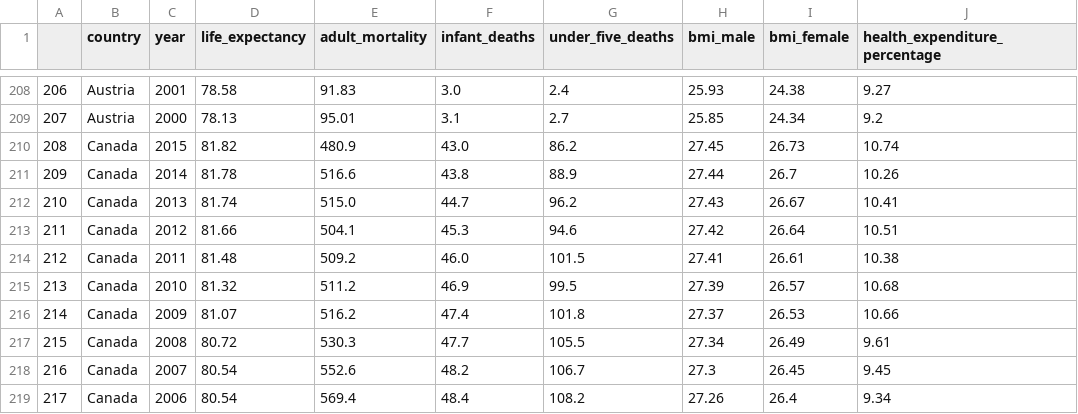
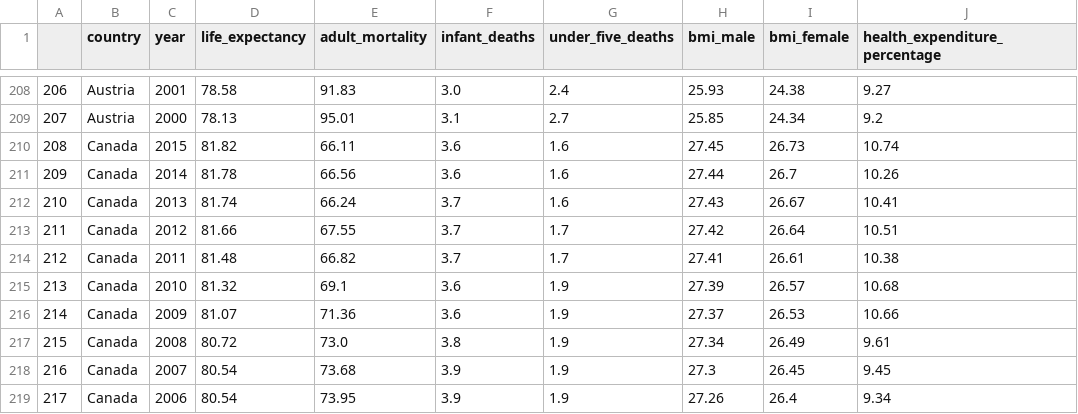
Before and after one commit to WVDevCode/Life_Expectancy_and_GDP, a CSV file: Datasets/Cleaned_datasets/Top_Grossing_Countries-per_capita.csv, drawn as a sheet; only a part is shown, gaps mark what is left out; the diff covers the shown part only; the diff names each change by its address in the sheet, - before the commit and + after, or states it on an @@ line.

```diff
--- a/Datasets/Cleaned_datasets/Top_Grossing_Countries-per_capita.csv
+++ b/Datasets/Cleaned_datasets/Top_Grossing_Countries-per_capita.csv
-E210 (adult_mortality): 480.9
+E210 (adult_mortality): 66.11
-F210 (infant_deaths): 43.0
+F210 (infant_deaths): 3.6
-G210 (under_five_deaths): 86.2
+G210 (under_five_deaths): 1.6
-E211 (adult_mortality): 516.6
+E211 (adult_mortality): 66.56
-F211 (infant_deaths): 43.8
+F211 (infant_deaths): 3.6
-G211 (under_five_deaths): 88.9
+G211 (under_five_deaths): 1.6
-E212 (adult_mortality): 515.0
+E212 (adult_mortality): 66.24
-F212 (infant_deaths): 44.7
+F212 (infant_deaths): 3.7
-G212 (under_five_deaths): 96.2
+G212 (under_five_deaths): 1.6
-E213 (adult_mortality): 504.1
+E213 (adult_mortality): 67.55
-F213 (infant_deaths): 45.3
+F213 (infant_deaths): 3.7
-G213 (under_five_deaths): 94.6
+G213 (under_five_deaths): 1.7
-E214 (adult_mortality): 509.2
+E214 (adult_mortality): 66.82
-F214 (infant_deaths): 46.0
+F214 (infant_deaths): 3.7
-G214 (under_five_deaths): 101.5
+G214 (under_five_deaths): 1.7
-E215 (adult_mortality): 511.2
+E215 (adult_mortality): 69.1
-F215 (infant_deaths): 46.9
+F215 (infant_deaths): 3.6
-G215 (under_five_deaths): 99.5
+G215 (under_five_deaths): 1.9
-E216 (adult_mortality): 516.2
+E216 (adult_mortality): 71.36
-F216 (infant_deaths): 47.4
+F216 (infant_deaths): 3.6
-G216 (under_five_deaths): 101.8
+G216 (under_five_deaths): 1.9
-E217 (adult_mortality): 530.3
+E217 (adult_mortality): 73.0
-F217 (infant_deaths): 47.7
+F217 (infant_deaths): 3.8
-G217 (under_five_deaths): 105.5
+G217 (under_five_deaths): 1.9
-E218 (adult_mortality): 552.6
+E218 (adult_mortality): 73.68
-F218 (infant_deaths): 48.2
+F218 (infant_deaths): 3.9
-G218 (under_five_deaths): 106.7
+G218 (under_five_deaths): 1.9
-E219 (adult_mortality): 569.4
+E219 (adult_mortality): 73.95
-F219 (infant_deaths): 48.4
+F219 (infant_deaths): 3.9
-G219 (under_five_deaths): 108.2
+G219 (under_five_deaths): 1.9
```
Also changed, not shown: 18 edited cells elsewhere in this file, Datasets/Cleaned_datasets/Descriptive_Statistics_Dfs/Descriptive_Stats-Top_GDP_Life_expectancy.csv, Datasets/Cleaned_datasets/Life_expectancy_cleaned_1.csv, 6 other files.
